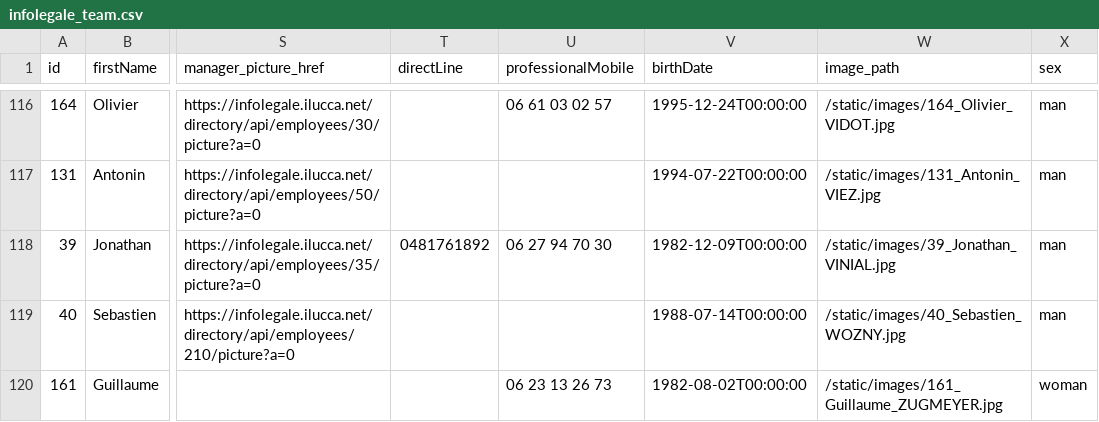
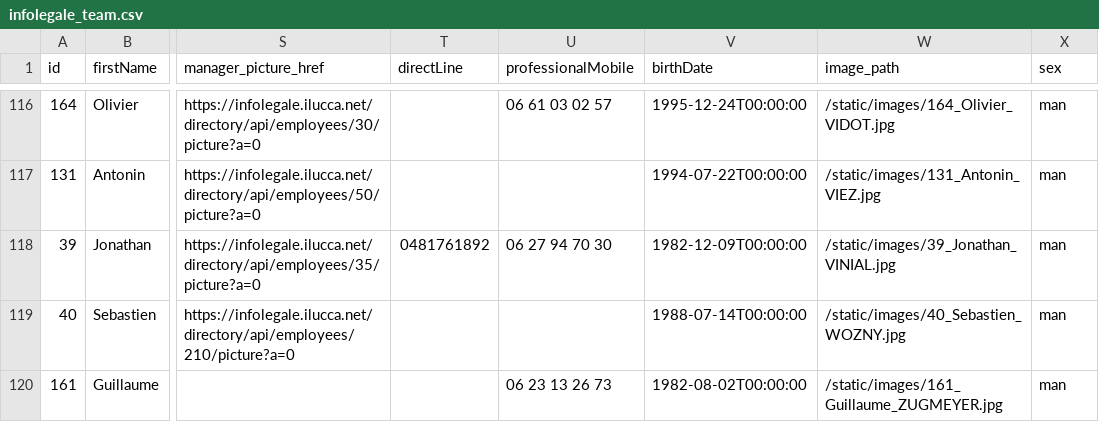
Before and after one commit to jnoundu89/LeJeuDesImages, a CSV file: infolegale_team.csv, drawn as a sheet; only a part is shown, gaps mark what is left out; the diff covers the shown part only; the diff names each change by its address in the sheet, - before the commit and + after, or states it on an @@ line.

```diff
--- a/infolegale_team.csv
+++ b/infolegale_team.csv
-X120 (sex): woman
+X120 (sex): man
```
Also changed, not shown: 20 edited cells elsewhere in this file, 4 other files.
